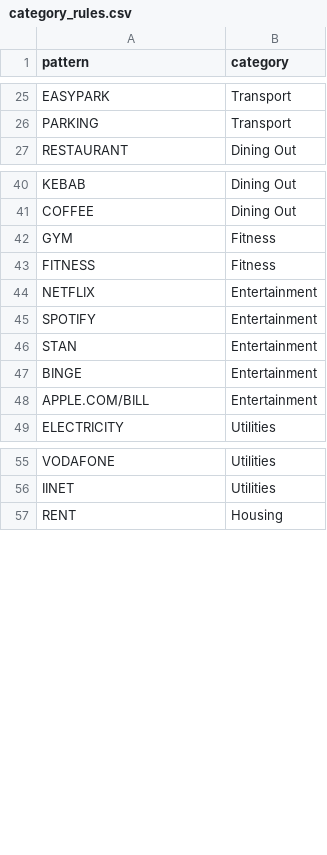
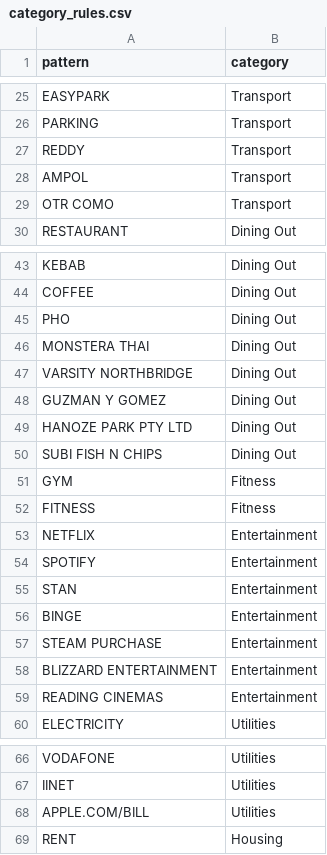
Before and after one commit to alewisztann94/personal-finance, a CSV file: data/category_rules.csv, drawn as a sheet; only a part is shown, gaps mark what is left out.

```diff
--- a/data/category_rules.csv
+++ b/data/category_rules.csv
@@ -26,2 +26,5 @@ EASYPARK,Transport
 PARKING,Transport
+REDDY,Transport
+AMPOL,Transport
+OTR COMO,Transport
 RESTAURANT,Dining Out
@@ -41,2 +44,8 @@ KEBAB,Dining Out
 COFFEE,Dining Out
+PHO,Dining Out
+MONSTERA THAI,Dining Out
+VARSITY NORTHBRIDGE,Dining Out
+GUZMAN Y GOMEZ,Dining Out
+HANOZE PARK PTY LTD,Dining Out
+SUBI FISH N CHIPS,Dining Out
 GYM,Fitness
@@ -47,3 +56,5 @@ STAN,Entertainment
 BINGE,Entertainment
-APPLE.COM/BILL,Entertainment
+STEAM PURCHASE,Entertainment
+BLIZZARD ENTERTAINMENT,Entertainment
+READING CINEMAS,Entertainment
 ELECTRICITY,Utilities
@@ -56,2 +67,3 @@ VODAFONE,Utilities
 IINET,Utilities
+APPLE.COM/BILL,Utilities
 RENT,Housing
```
Also changed, not shown: 2 other files.
